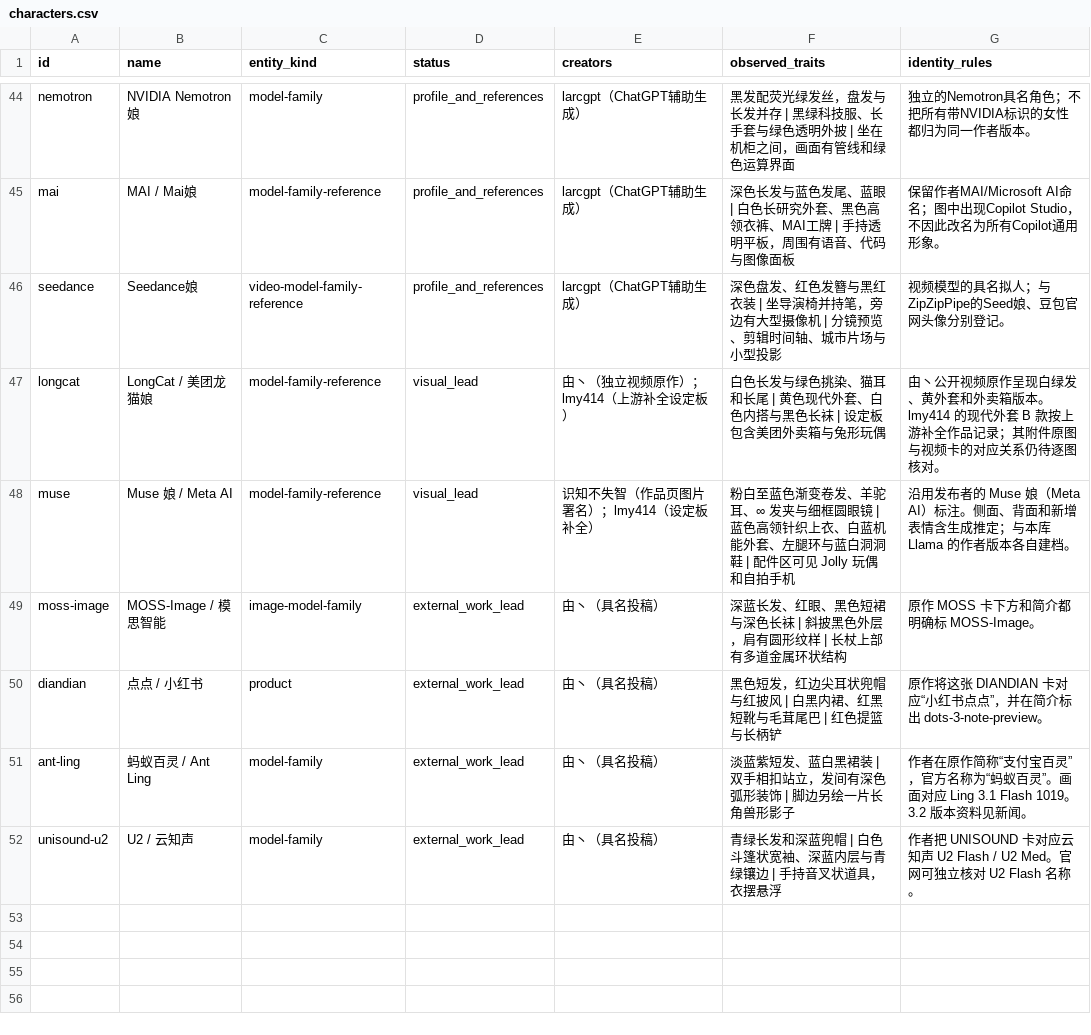
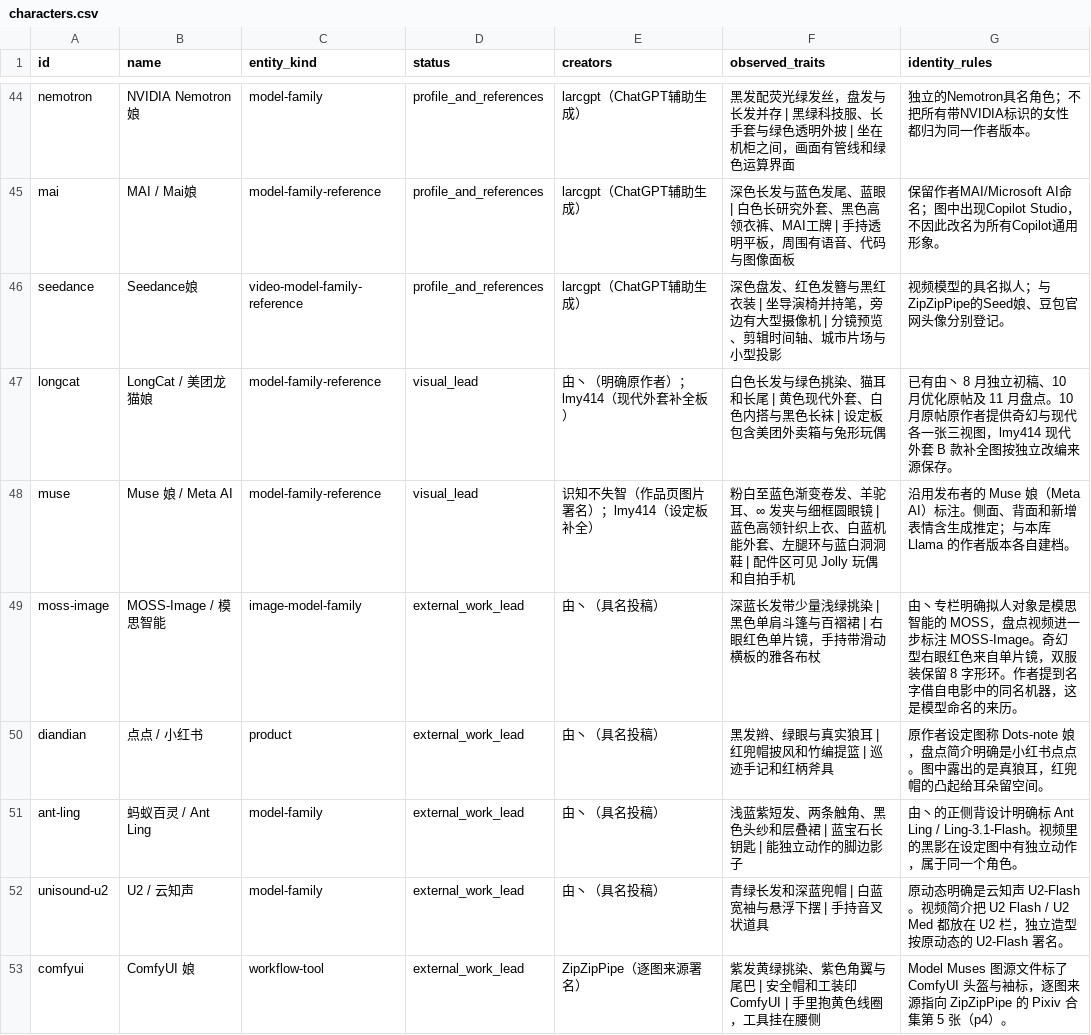
Before and after one commit to HABAI182/ai-girls-atlas, a CSV file: data/characters.csv, drawn as a sheet; only a part is shown, gaps mark what is left out.

```diff
--- a/data/characters.csv
+++ b/data/characters.csv
@@ -46,7 +46,8 @@ mai,MAI / Mai娘,model-family-reference,profile_and_references,larcgpt（ChatGPT
 seedance,Seedance娘,video-model-family-reference,profile_and_references,larcgpt（ChatGPT辅助生成）,深色盘发、红色发簪与黑红衣装 | 坐导演椅并持笔，旁边有大型摄像机 | 分镜预览、剪辑时间轴、城市片场与小型投影,视频模型的具名拟人；与ZipZipPipe的Seed娘、豆包官网头像分别登记。
-longcat,LongCat / 美团龙猫娘,model-family-reference,visual_lead,甶丶（独立视频原作）；lmy414（上游补全设定板）,白色长发与绿色挑染、猫耳和长尾 | 黄色现代外套、白色内搭与黑色长袜 | 设定板包含美团外卖箱与兔形玩偶,甶丶公开视频原作呈现白绿发、黄外套和外卖箱版本。lmy414 的现代外套 B 款按上游补全作品记录；其附件原图与视频卡的对应关系仍待逐图核对。
+longcat,LongCat / 美团龙猫娘,model-family-reference,visual_lead,甶丶（明确原作者）；lmy414（现代外套补全板）,白色长发与绿色挑染、猫耳和长尾 | 黄色现代外套、白色内搭与黑色长袜 | 设定板包含美团外卖箱与兔形玩偶,已有甶丶 8 月独立初稿、10 月优化原帖及 11 月盘点。10 月原帖原作者提供奇幻与现代各一张三视图，lmy414 现代外套 B 款补全图按独立改编来源保存。
 muse,Muse 娘 / Meta AI,model-family-reference,visual_lead,识知不失智（作品页图片署名）；lmy414（设定板补全）,粉白至蓝色渐变卷发、羊驼耳、∞ 发夹与细框圆眼镜 | 蓝色高领针织上衣、白蓝机能外套、左腿环与蓝白洞洞鞋 | 配件区可见 Jolly 玩偶和自拍手机,沿用发布者的 Muse 娘（Meta AI）标注。侧面、背面和新增表情含生成推定；与本库 Llama 的作者版本各自建档。
-moss-image,MOSS-Image / 模思智能,image-model-family,external_work_lead,甶丶（具名投稿）,深蓝长发、红眼、黑色短裙与深色长袜 | 斜披黑色外层，肩有圆形纹样 | 长杖上部有多道金属环状结构,原作 MOSS 卡下方和简介都明确标 MOSS-Image。
-diandian,点点 / 小红书,product,external_work_lead,甶丶（具名投稿）,黑色短发，红边尖耳状兜帽与红披风 | 白黑内裙、红黑短靴与毛茸尾巴 | 红色提篮与长柄铲,原作将这张 DIANDIAN 卡对应“小红书点点”，并在简介标出 dots-3-note-preview。
-ant-ling,蚂蚁百灵 / Ant Ling,model-family,external_work_lead,甶丶（具名投稿）,淡蓝紫短发、蓝白黑裙装 | 双手相扣站立，发间有深色弧形装饰 | 脚边另绘一片长角兽形影子,作者在原作简称“支付宝百灵”，官方名称为“蚂蚁百灵”。画面对应 Ling 3.1 Flash 1019。3.2 版本资料见新闻。
-unisound-u2,U2 / 云知声,model-family,external_work_lead,甶丶（具名投稿）,青绿长发和深蓝兜帽 | 白色斗篷状宽袖、深蓝内层与青绿镶边 | 手持音叉状道具，衣摆悬浮,作者把 UNISOUND 卡对应云知声 U2 Flash / U2 Med。官网可独立核对 U2 Flash 名称。
+moss-image,MOSS-Image / 模思智能,image-model-family,external_work_lead,甶丶（具名投稿）,深蓝长发带少量浅绿挑染 | 黑色单肩斗篷与百褶裙 | 右眼红色单片镜，手持带滑动横板的雅各布杖,甶丶专栏明确拟人对象是模思智能的 MOSS，盘点视频进一步标注 MOSS-Image。奇幻型右眼红色来自单片镜，双服装保留 8 字形环。作者提到名字借自电影中的同名机器，这是模型命名的来历。
+diandian,点点 / 小红书,product,external_work_lead,甶丶（具名投稿）,黑发辫、绿眼与真实狼耳 | 红兜帽披风和竹编提篮 | 巡迹手记和红柄斧具,原作者设定图称 Dots-note 娘，盘点简介明确是小红书点点。图中露出的是真狼耳，红兜帽的凸起给耳朵留空间。
+ant-ling,蚂蚁百灵 / Ant Ling,model-family,external_work_lead,甶丶（具名投稿）,浅蓝紫短发、两条触角、黑色头纱和层叠裙 | 蓝宝石长钥匙 | 能独立动作的脚边影子,甶丶的正侧背设计明确标 Ant Ling / Ling-3.1-Flash。视频里的黑影在设定图中有独立动作，属于同一个角色。
+unisound-u2,U2 / 云知声,model-family,external_work_lead,甶丶（具名投稿）,青绿长发和深蓝兜帽 | 白蓝宽袖与悬浮下摆 | 手持音叉状道具,原动态明确是云知声 U2-Flash。视频简介把 U2 Flash / U2 Med 都放在 U2 栏，独立造型按原动态的 U2-Flash 署名。
+comfyui,ComfyUI 娘,workflow-tool,external_work_lead,ZipZipPipe（逐图来源署名）,紫发黄绿挑染、紫色角翼与尾巴 | 安全帽和工装印 ComfyUI | 手里抱黄色线圈，工具挂在腰侧,Model Muses 图源文件标了 ComfyUI 头盔与袖标，逐图来源指向 ZipZipPipe 的 Pixiv 合集第 5 张（p4）。
```
Also changed, not shown: data/variants.csv, data/videos.csv, 48 other files.
